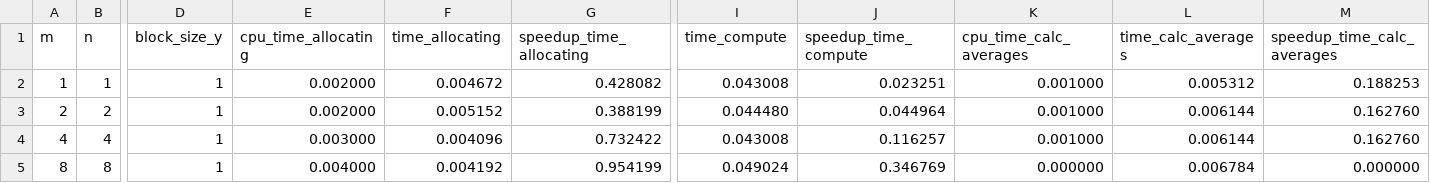
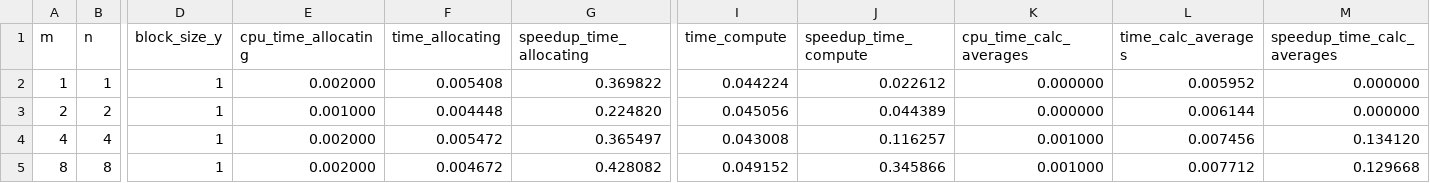
Before and after one commit to drozd324/gpu_cylindrical_radiator_fd, a CSV file: double/writeup/task3_old_reduce.csv, drawn as a sheet; only a part is shown, gaps mark what is left out; the diff covers the shown part only; the diff names each change by its address in the sheet, - before the commit and + after, or states it on an @@ line.

```diff
--- a/double/writeup/task3_old_reduce.csv
+++ b/double/writeup/task3_old_reduce.csv
-F2 (time_allocating): 0.004672
+F2 (time_allocating): 0.005408
-G2 (speedup_time_allocating): 0.428082
+G2 (speedup_time_allocating): 0.369822
-I2 (time_compute): 0.043008
+I2 (time_compute): 0.044224
-J2 (speedup_time_compute): 0.023251
+J2 (speedup_time_compute): 0.022612
-K2:K3 (cpu_time_calc_averages): 0.001000
+K2:K3 (cpu_time_calc_averages): 0.000000
-L2 (time_calc_averages): 0.005312
+L2 (time_calc_averages): 0.005952
-M2 (speedup_time_calc_averages): 0.188253
+M2 (speedup_time_calc_averages): 0.000000
-E3 (cpu_time_allocating): 0.002000
+E3 (cpu_time_allocating): 0.001000
-F3 (time_allocating): 0.005152
+F3 (time_allocating): 0.004448
-G3 (speedup_time_allocating): 0.388199
+G3 (speedup_time_allocating): 0.224820
-I3 (time_compute): 0.044480
+I3 (time_compute): 0.045056
-J3 (speedup_time_compute): 0.044964
+J3 (speedup_time_compute): 0.044389
-M3 (speedup_time_calc_averages): 0.162760
+M3 (speedup_time_calc_averages): 0.000000
-E4 (cpu_time_allocating): 0.003000
+E4 (cpu_time_allocating): 0.002000
-F4 (time_allocating): 0.004096
+F4 (time_allocating): 0.005472
-G4 (speedup_time_allocating): 0.732422
+G4 (speedup_time_allocating): 0.365497
-L4 (time_calc_averages): 0.006144
+L4 (time_calc_averages): 0.007456
-M4 (speedup_time_calc_averages): 0.162760
+M4 (speedup_time_calc_averages): 0.134120
-E5 (cpu_time_allocating): 0.004000
+E5 (cpu_time_allocating): 0.002000
-F5 (time_allocating): 0.004192
+F5 (time_allocating): 0.004672
-G5 (speedup_time_allocating): 0.954199
+G5 (speedup_time_allocating): 0.428082
-I5 (time_compute): 0.049024
+I5 (time_compute): 0.049152
-J5 (speedup_time_compute): 0.346769
+J5 (speedup_time_compute): 0.345866
-K5 (cpu_time_calc_averages): 0.000000
+K5 (cpu_time_calc_averages): 0.001000
-L5 (time_calc_averages): 0.006784
+L5 (time_calc_averages): 0.007712
-M5 (speedup_time_calc_averages): 0.000000
+M5 (speedup_time_calc_averages): 0.129668
```
Also changed, not shown: 1 removed row and 66 edited cells elsewhere in this file, 1 other file.
